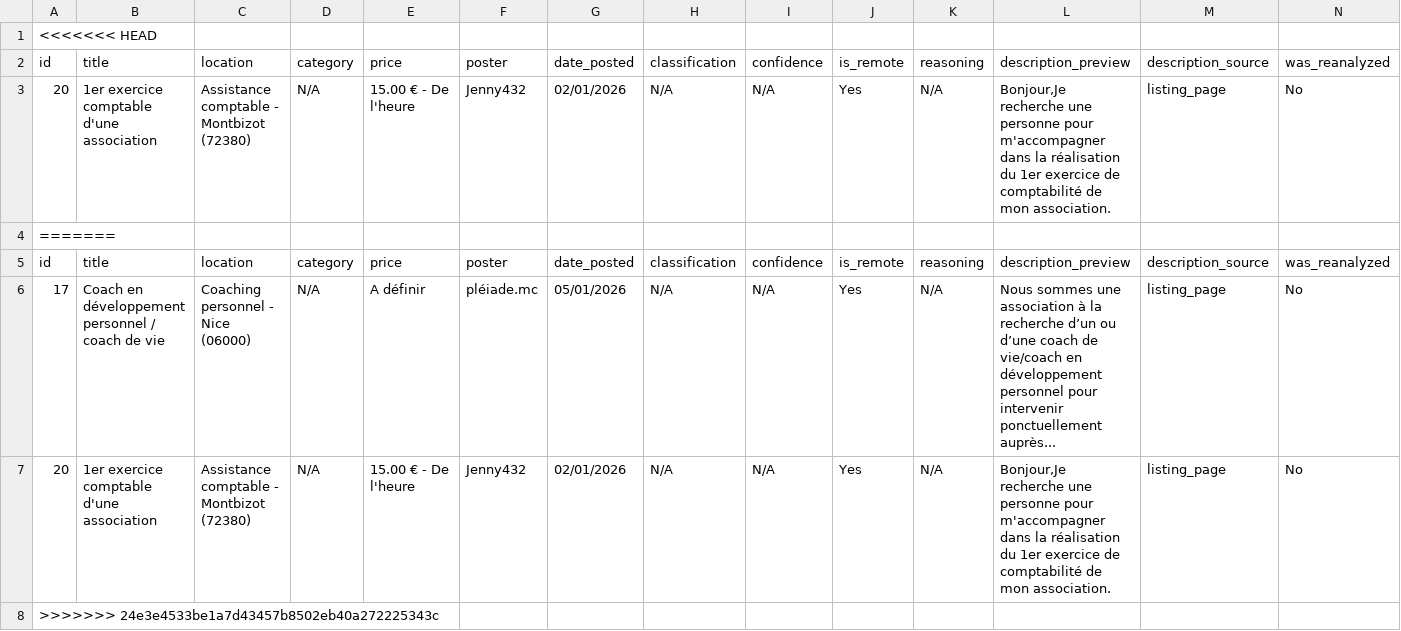
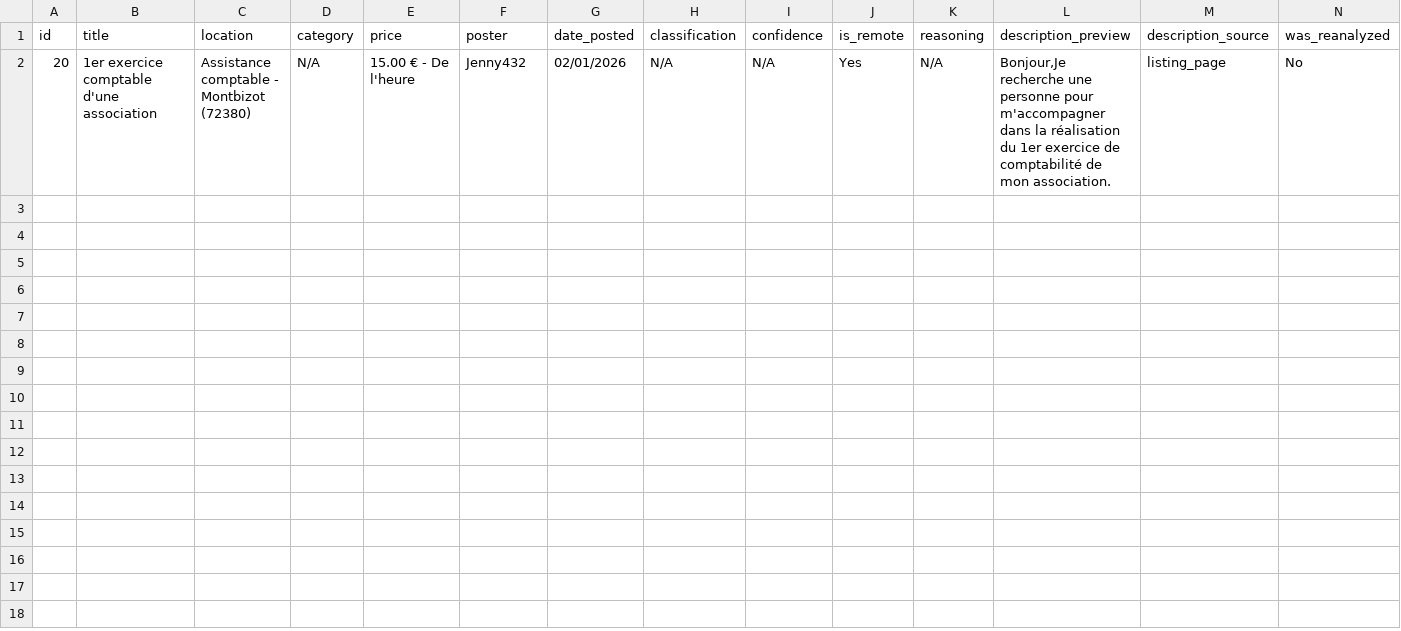
Before and after one commit to Dlawlet/afidiOS-finder, a CSV file: exports/remote_jobs_latest.csv, drawn as a sheet; only a part is shown; rows hold the shown columns only; the diff names each change by its address in the sheet, - before the commit and + after, or states it on an @@ line.

```diff
--- a/exports/remote_jobs_latest.csv
+++ b/exports/remote_jobs_latest.csv
-row 1: <<<<<<< HEAD
-row 4: =======
-row 5: id | title | location | category | price | poster | date_posted | classification | confidence | is_remote | reasoning | description_preview | description_source | was_reanalyzed
-row 6: 17 | Coach en développement personnel / coach de vie | Coaching personnel - Nice (06000) | N/A | A définir | pléiade.mc | 05/01/2026 | N/A | N/A | Yes | N/A | Nous sommes une association à la recherche d’un ou d’une coach de vie/coach en développement personnel pour intervenir ponctuellement auprès... | listing_page | No
-row 7: 20 | 1er exercice comptable d'une association | Assistance comptable - Montbizot (72380) | N/A | 15.00 € - De l'heure | Jenny432 | 02/01/2026 | N/A | N/A | Yes | N/A | Bonjour,Je recherche une personne pour m'accompagner dans la réalisation du 1er exercice de comptabilité de mon association. | listing_page | No
-row 8: >>>>>>> 24e3e4533be1a7d43457b8502eb40a272225343c
```
Also changed, not shown: 3 other files.
